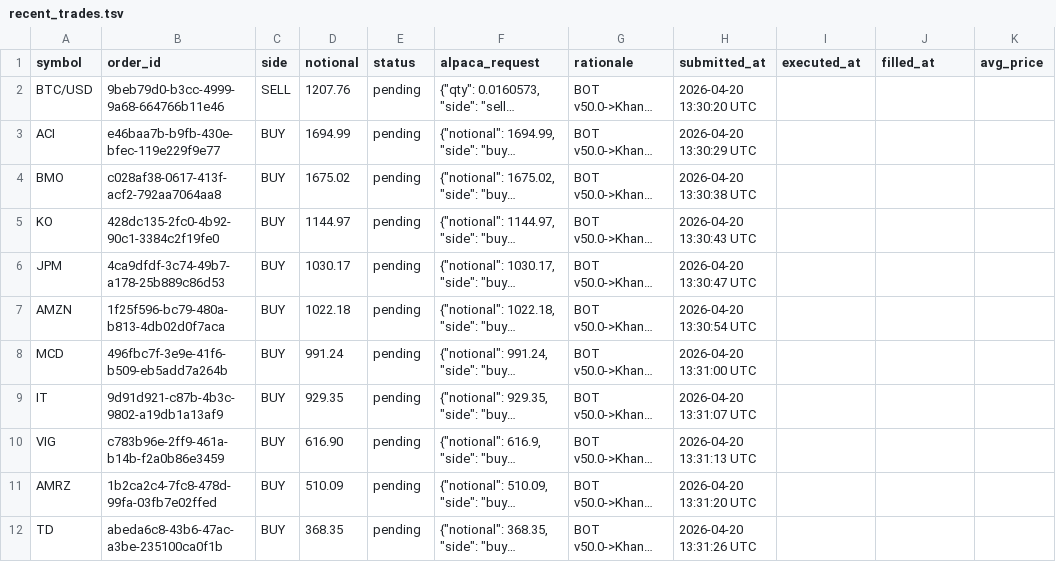
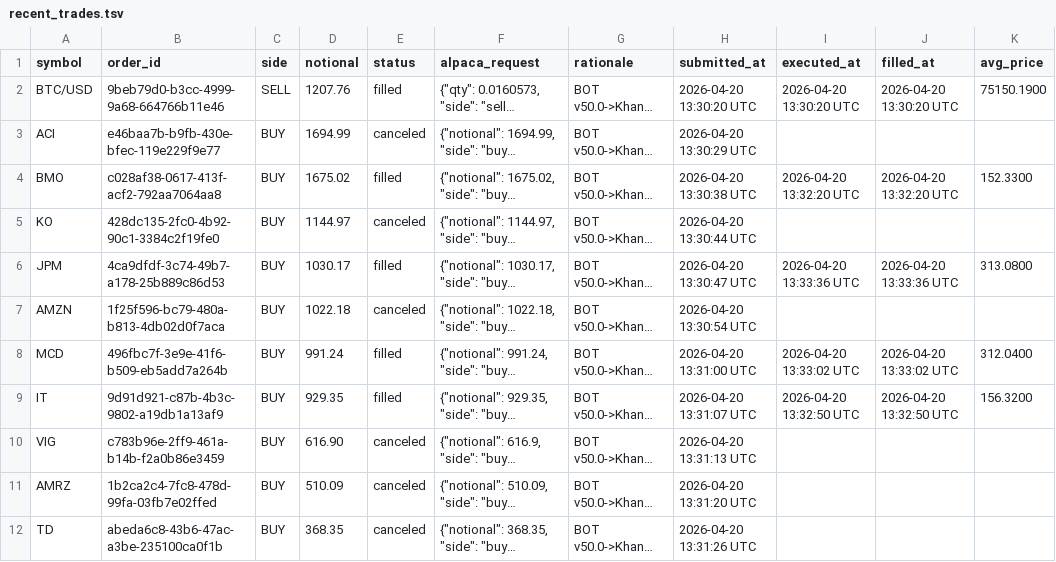
Before and after one commit to ec92009/trading, a TSV file: docs/data/recent_trades.tsv, drawn as a sheet; long unchanged cells end in …; the diff names each change by its address in the sheet, - before the commit and + after, or states it on an @@ line.

```diff
--- a/docs/data/recent_trades.tsv
+++ b/docs/data/recent_trades.tsv
-E2 (status): pending
+E2 (status): filled
-I2 (executed_at): (empty)
+I2 (executed_at): 2026-04-20 13:30:20 UTC
-J2 (filled_at): (empty)
+J2 (filled_at): 2026-04-20 13:30:20 UTC
-K2 (avg_price): (empty)
+K2 (avg_price): 75150.1900
-E3 (status): pending
+E3 (status): canceled
-E4 (status): pending
+E4 (status): filled
-I4 (executed_at): (empty)
+I4 (executed_at): 2026-04-20 13:32:20 UTC
-J4 (filled_at): (empty)
+J4 (filled_at): 2026-04-20 13:32:20 UTC
-K4 (avg_price): (empty)
+K4 (avg_price): 152.3300
-E5 (status): pending
+E5 (status): canceled
-H5 (submitted_at): 2026-04-20 13:30:43 UTC
+H5 (submitted_at): 2026-04-20 13:30:44 UTC
-E6 (status): pending
+E6 (status): filled
-I6 (executed_at): (empty)
+I6 (executed_at): 2026-04-20 13:33:36 UTC
-J6 (filled_at): (empty)
+J6 (filled_at): 2026-04-20 13:33:36 UTC
-K6 (avg_price): (empty)
+K6 (avg_price): 313.0800
-E7 (status): pending
+E7 (status): canceled
-E8:E9 (status): pending
+E8:E9 (status): filled
-I8 (executed_at): (empty)
+I8 (executed_at): 2026-04-20 13:33:02 UTC
-J8 (filled_at): (empty)
+J8 (filled_at): 2026-04-20 13:33:02 UTC
-K8 (avg_price): (empty)
+K8 (avg_price): 312.0400
-I9 (executed_at): (empty)
+I9 (executed_at): 2026-04-20 13:32:50 UTC
-J9 (filled_at): (empty)
+J9 (filled_at): 2026-04-20 13:32:50 UTC
-K9 (avg_price): (empty)
+K9 (avg_price): 156.3200
-E10:E12 (status): pending
+E10:E12 (status): canceled
```
Also changed, not shown: 2 other files.
